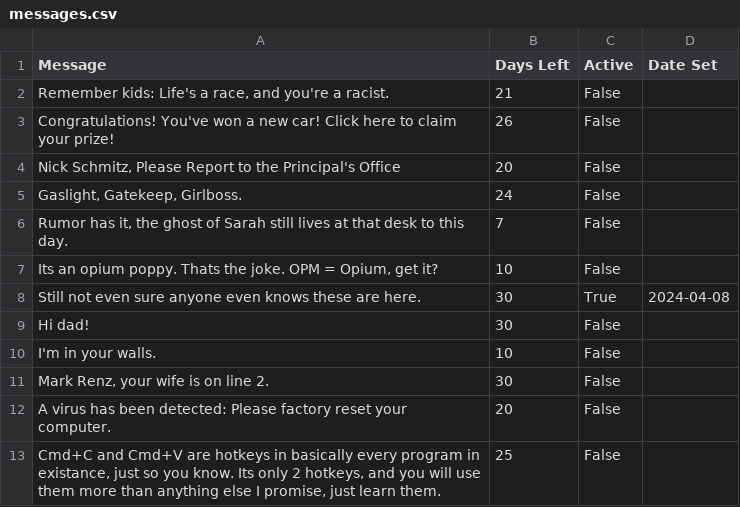
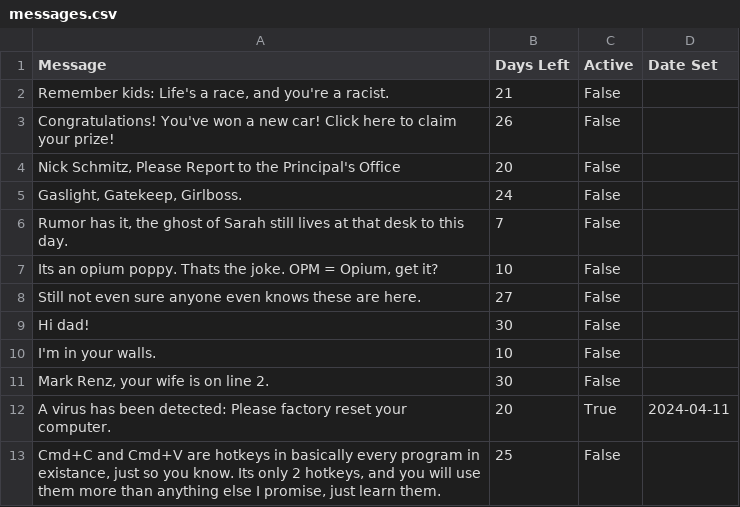
Before and after one commit to LookItVal/SA-SM-Randomizer, a CSV file: data/messages.csv, drawn as a sheet.

Commit message:
Update messages.csv with new entries and fix typo

```diff
--- a/data/messages.csv
+++ b/data/messages.csv
@@ -7,3 +7,3 @@ Congratulations! You've won a new car! Click here to claim your prize!,26,False,
 "Its an opium poppy. Thats the joke. OPM = Opium, get it?",10,False,
-Still not even sure anyone even knows these are here.,30,True,2024-04-08
+Still not even sure anyone even knows these are here.,27,False,
 Hi dad!,30,False,
@@ -11,3 +11,3 @@ I'm in your walls.,10,False,
 "Mark Renz, your wife is on line 2.",30,False,
-A virus has been detected: Please factory reset your computer.,20,False,
+A virus has been detected: Please factory reset your computer.,20,True,2024-04-11
 "Cmd+C and Cmd+V are hotkeys in basically every program in existance, just so you know. Its only 2 hotkeys, and you will use them more than anything else I promise, just learn them.",25,False,
```
